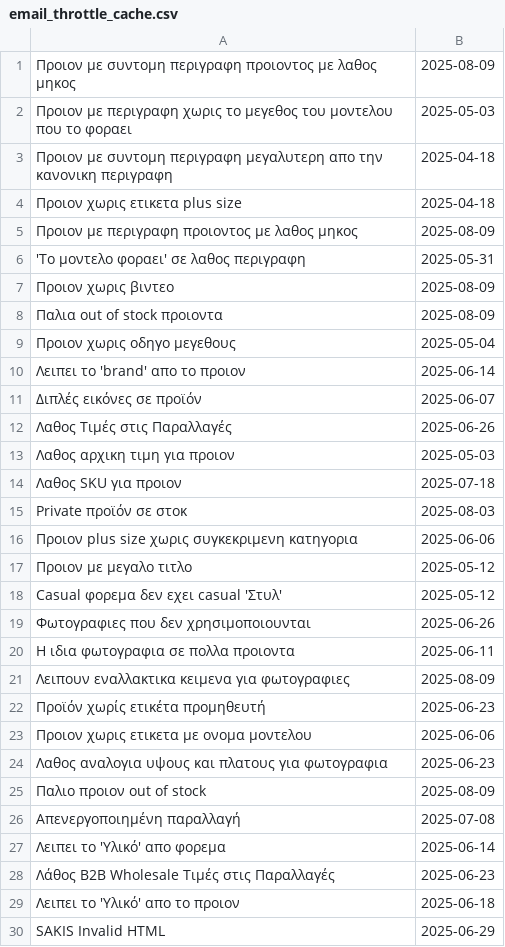
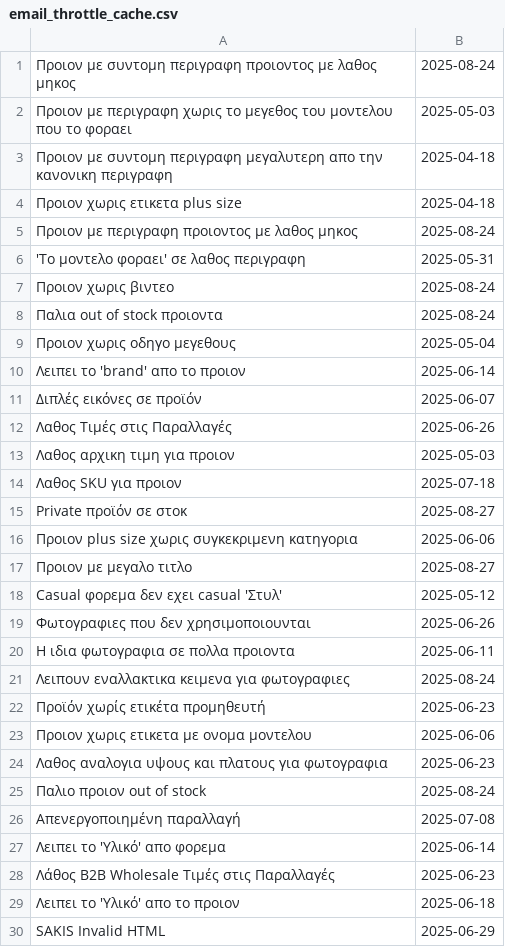
Before and after one commit to athkalia/foryoufashion, a CSV file: email_throttle_cache.csv, drawn as a sheet; only a part is shown; the diff covers the shown part only.

```diff
--- a/email_throttle_cache.csv
+++ b/email_throttle_cache.csv
@@ -1,2 +1,2 @@
-Προιον με συντομη περιγραφη προιοντος με λαθος μηκος,2025-08-09
+Προιον με συντομη περιγραφη προιοντος με λαθος μηκος,2025-08-24
 Προιον με περιγραφη χωρις το μεγεθος του μοντελου που το φοραει,2025-05-03
@@ -4,6 +4,6 @@
 Προιον χωρις ετικετα plus size,2025-04-18
-Προιον με περιγραφη προιοντος με λαθος μηκος,2025-08-09
+Προιον με περιγραφη προιοντος με λαθος μηκος,2025-08-24
 'Το μοντελο φοραει' σε λαθος περιγραφη,2025-05-31
-Προιον χωρις βιντεο,2025-08-09
-Παλια out of stock προιοντα,2025-08-09
+Προιον χωρις βιντεο,2025-08-24
+Παλια out of stock προιοντα,2025-08-24
 Προιον χωρις οδηγο μεγεθους,2025-05-04
@@ -14,5 +14,5 @@
 Λαθος SKU για προιον,2025-07-18
-Private προϊόν σε στοκ,2025-08-03
+Private προϊόν σε στοκ,2025-08-27
 Προιον plus size χωρις συγκεκριμενη κατηγορια,2025-06-06
-Προιον με μεγαλο τιτλο,2025-05-12
+Προιον με μεγαλο τιτλο,2025-08-27
 Casual φορεμα δεν εχει casual 'Στυλ',2025-05-12
@@ -20,3 +20,3 @@ Casual φορεμα δεν εχει casual 'Στυλ',2025-05-12
 Η ιδια φωτογραφια σε πολλα προιοντα,2025-06-11
-Λειπουν εναλλακτικα κειμενα για φωτογραφιες,2025-08-09
+Λειπουν εναλλακτικα κειμενα για φωτογραφιες,2025-08-24
 Προϊόν χωρίς ετικέτα προμηθευτή,2025-06-23
@@ -24,3 +24,3 @@ Casual φορεμα δεν εχει casual 'Στυλ',2025-05-12
 Λαθος αναλογια υψους και πλατους για φωτογραφια,2025-06-23
-Παλιο προιον out of stock,2025-08-09
+Παλιο προιον out of stock,2025-08-24
 Απενεργοποιημένη παραλλαγή,2025-07-08
```
Also changed, not shown: 1 added row and 2 edited cells elsewhere in this file, 4 other files.
